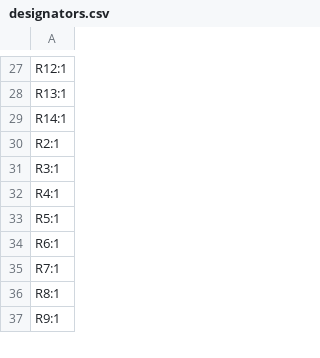
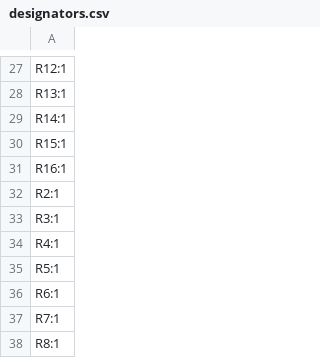
Before and after one commit to camerongillingham93/night-light, a CSV file: hardware/board-files/nightLight-r3/production/designators.csv, drawn as a sheet; only a part is shown, gaps mark what is left out; the shorter side is filled out with more unchanged rows.

```diff
--- a/hardware/board-files/nightLight-r3/production/designators.csv
+++ b/hardware/board-files/nightLight-r3/production/designators.csv
@@ -29,2 +29,4 @@ R13:1
 R14:1
+R15:1
+R16:1
 R2:1
```
Also changed, not shown: hardware/board-files/nightLight-r3/production/bom.csv, hardware/board-files/nightLight-r3/production/positions.csv, 15 other files.
